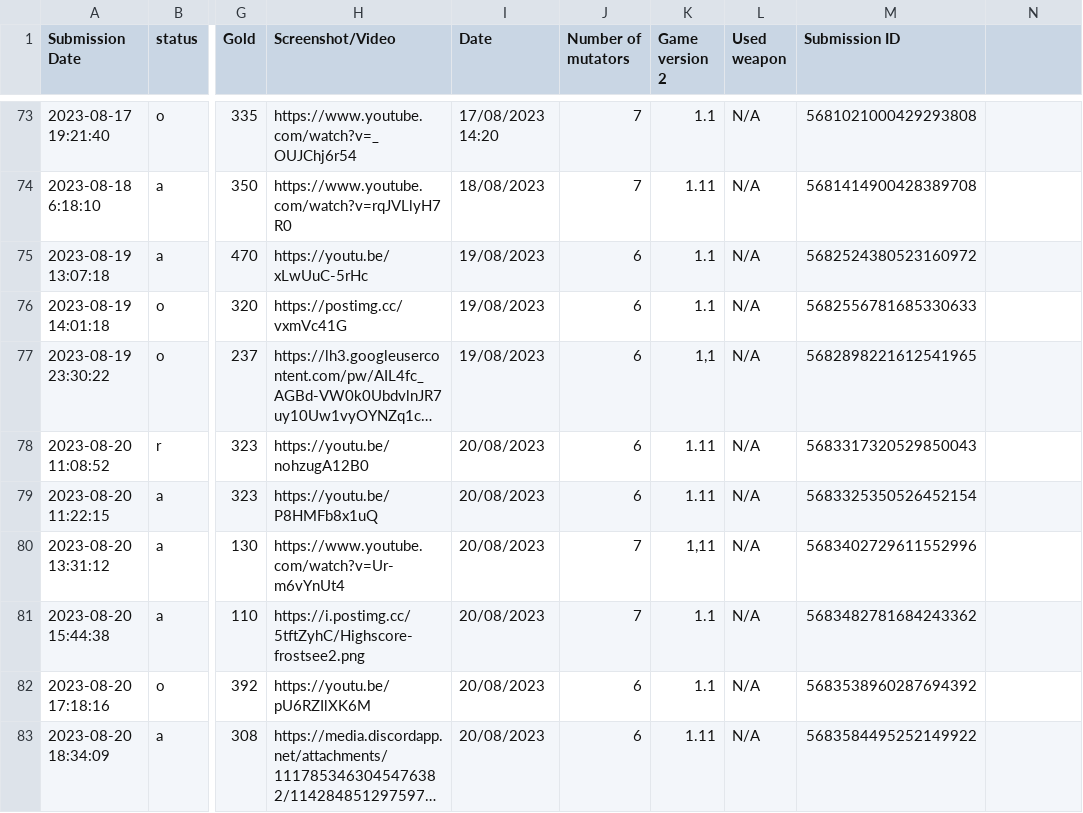
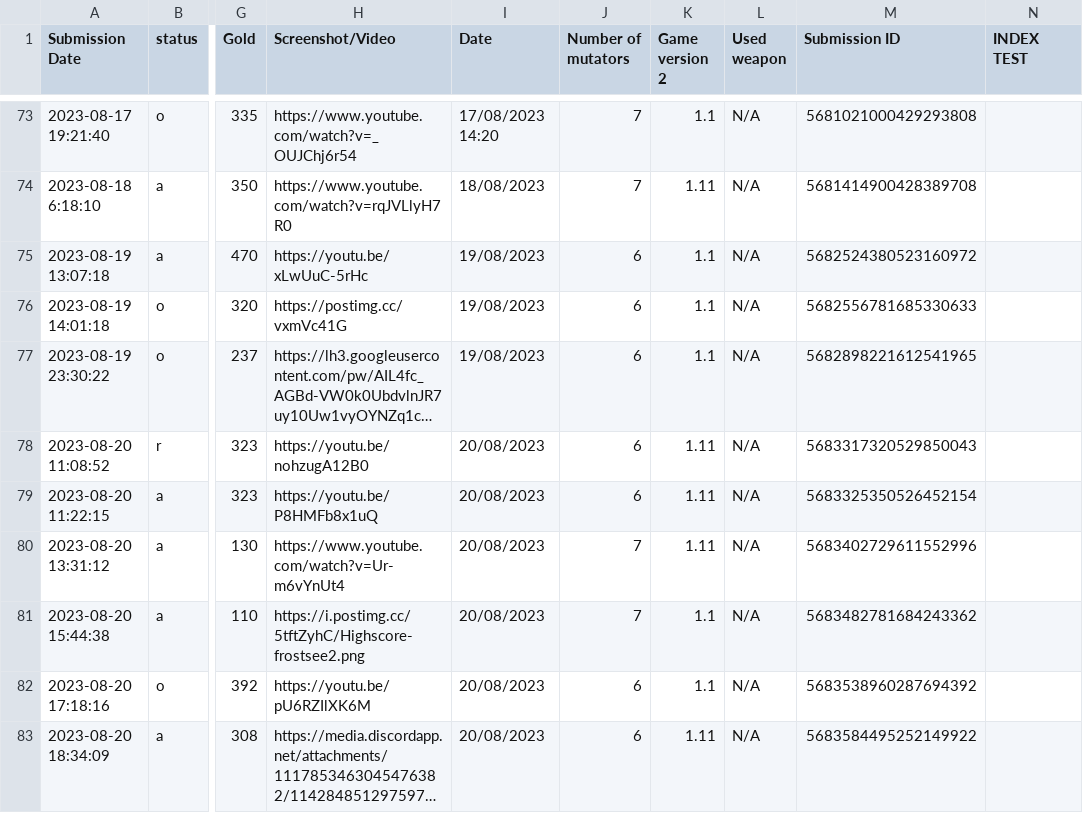
Before and after one commit to Ghost-Miner/Ghost-Miner.github.io, a CSV file: thronefall/entries.csv, drawn as a sheet; only a part is shown, gaps mark what is left out; long unchanged cells end in …; the diff covers the shown part only; the diff names each change by its address in the sheet, - before the commit and + after, or states it on an @@ line.

```diff
--- a/thronefall/entries.csv
+++ b/thronefall/entries.csv
-N1: (empty)
+N1: INDEX TEST
-K77 (Game version 2): 1,1
+K77 (Game version 2): 1.1
-K80 (Game version 2): 1,11
+K80 (Game version 2): 1.11
```
Also changed, not shown: 1 added row and 6 edited cells elsewhere in this file, 3 other files.
